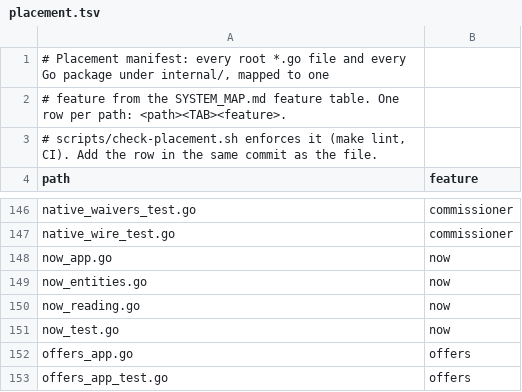
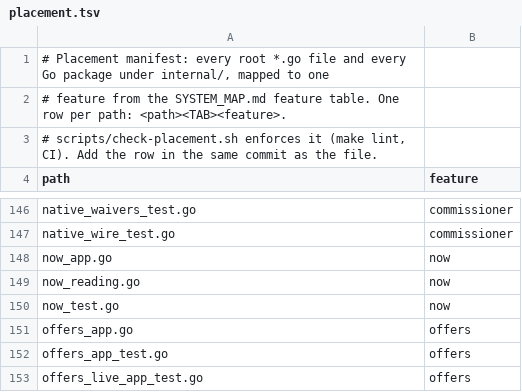
Before and after one commit to secureprospective/TheWarRoom, a TSV file: docs/architecture/placement.tsv, drawn as a sheet; only a part is shown, gaps mark what is left out; the shorter side is filled out with more unchanged rows; the diff names each change by its address in the sheet, - before the commit and + after, or states it on an @@ line.

```diff
--- a/docs/architecture/placement.tsv
+++ b/docs/architecture/placement.tsv
-row 149: now_entities.go | now
```
Also changed, not shown: 7 other files.
